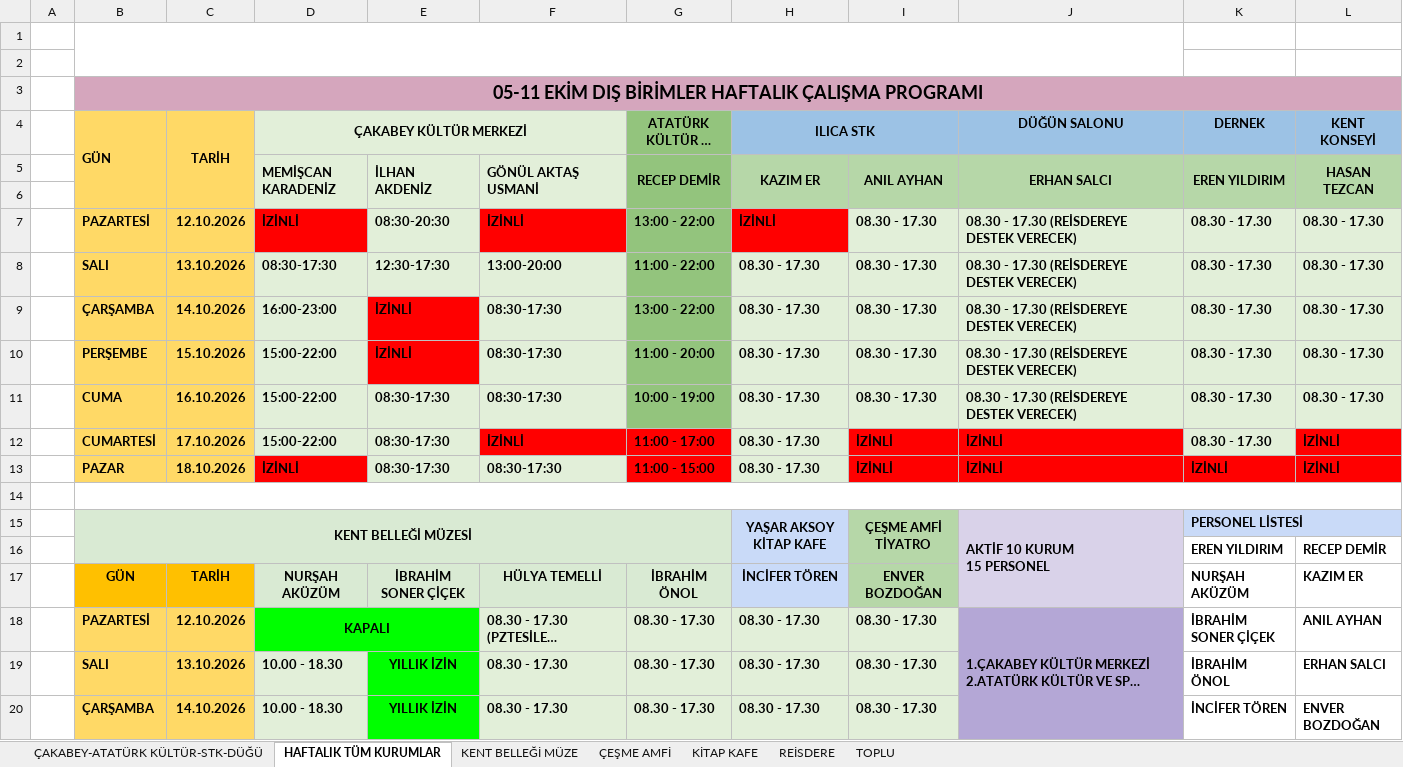
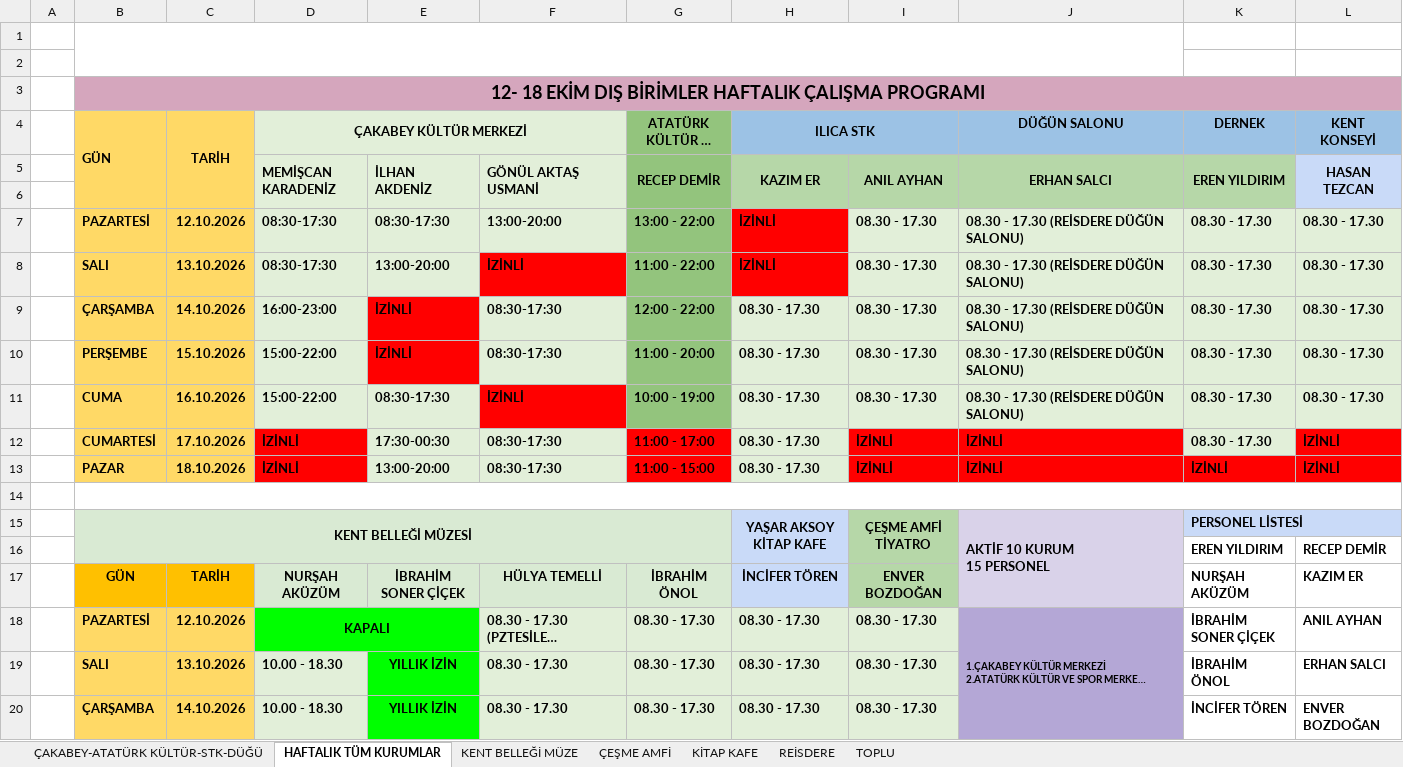
Before and after one commit to ilhanakd-max/calisma-programi-data, an Excel workbook: KURUM İÇİ ÇALIŞMA PROGRAMI.xlsx, sheet HAFTALIK TÜM KURUMLAR, drawn as a sheet; only a part is shown; long unchanged cells end in …; values as stored, in another font and other column widths than the file's, no borders; charts and pictures and conditional formats not drawn; the diff names each change by its address in the sheet, - before the commit and + after, or states it on an @@ line.

```diff
--- a/KURUM İÇİ ÇALIŞMA PROGRAMI.xlsx (sheet HAFTALIK TÜM KURUMLAR)
+++ b/KURUM İÇİ ÇALIŞMA PROGRAMI.xlsx (sheet HAFTALIK TÜM KURUMLAR)
-B3 (GÜN): 05-11 EKİM DIŞ…
+B3 (GÜN): 12- 18 EKİM DIŞ…
-L5 fill: #B6D7A8
+L5 fill: #C9DAF8
-D7 (ÇAKABEY KÜLTÜR MERKEZİ): İZİNLİ
+D7 (ÇAKABEY KÜLTÜR MERKEZİ): 08:30-17:30
-D7 fill: #FF0000
+D7 fill: #E2EFD9
-E7: 08:30-20:30
+E7: 08:30-17:30
-F7: İZİNLİ
+F7: 13:00-20:00
-F7 fill: #FF0000
+F7 fill: #E2EFD9
-J7:J11 (DÜĞÜN SALONU): 08.30 - 17.30 (REİSDEREYE DESTEK VERECEK)
+J7:J11 (DÜĞÜN SALONU): 08.30 - 17.30 (REİSDERE DÜĞÜN SALONU)
-E8: 12:30-17:30
+E8: 13:00-20:00
-F8: 13:00-20:00
+F8: İZİNLİ
-F8 fill: #E2EFD9
+F8 fill: #FF0000
-H8 (ILICA STK): 08.30 - 17.30
+H8 (ILICA STK): İZİNLİ
-H8 fill: #E2EFD9
+H8 fill: #FF0000
-G9 (ATATÜRK KÜLTÜR VE SPOR MERKEZİ): 13:00 - 22:00
+G9 (ATATÜRK KÜLTÜR VE SPOR MERKEZİ): 12:00 - 22:00
-F11: 08:30-17:30
+F11: İZİNLİ
-F11 fill: #E2EFD9
+F11 fill: #FF0000
-D12 (ÇAKABEY KÜLTÜR MERKEZİ): 15:00-22:00
+D12 (ÇAKABEY KÜLTÜR MERKEZİ): İZİNLİ
-D12 fill: #E2EFD9
+D12 fill: #FF0000
-E12: 08:30-17:30
+E12: 17:30-00:30
-F12: İZİNLİ
+F12: 08:30-17:30
-F12 fill: #FF0000
+F12 fill: #E2EFD9
-E13: 08:30-17:30
+E13: 13:00-20:00
@@ J18 text size: smaller @@
```
Also changed, not shown: sheet KENT BELLEĞİ MÜZE.
